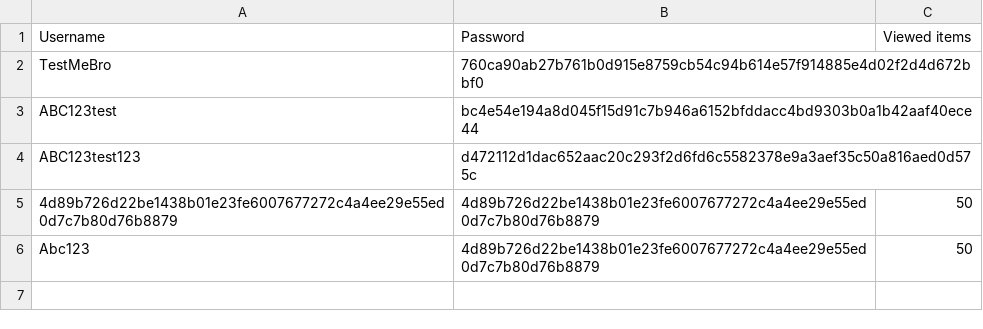
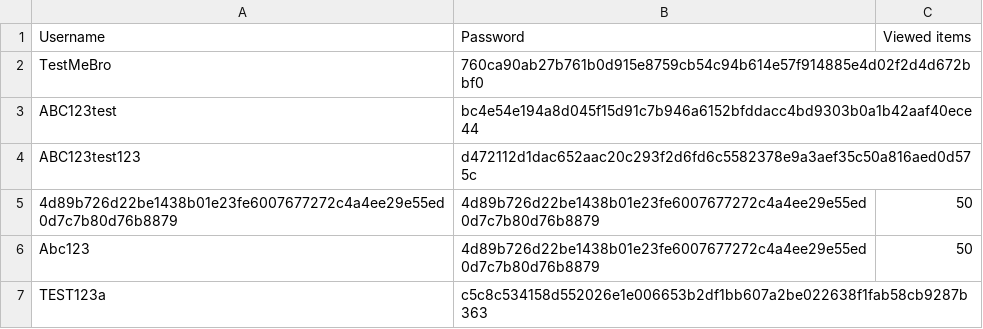
Before and after one commit to EvelynVoce/Open-Source-Suggestion-Algorithm, a CSV file: user_data.csv, drawn as a sheet; the diff names each change by its address in the sheet, - before the commit and + after, or states it on an @@ line.

```diff
--- a/user_data.csv
+++ b/user_data.csv
+row 7: TEST123a | c5c8c534158d552026e1e006653b2df1bb607a2be022638f1fab58cb9287b363
```
Also changed, not shown: 2 other files.
